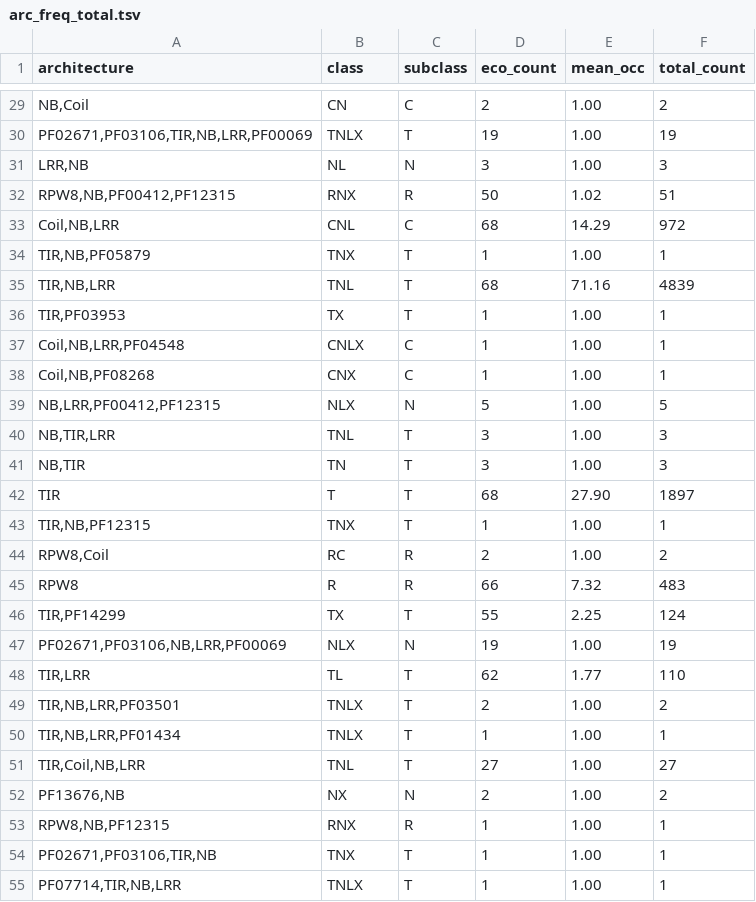
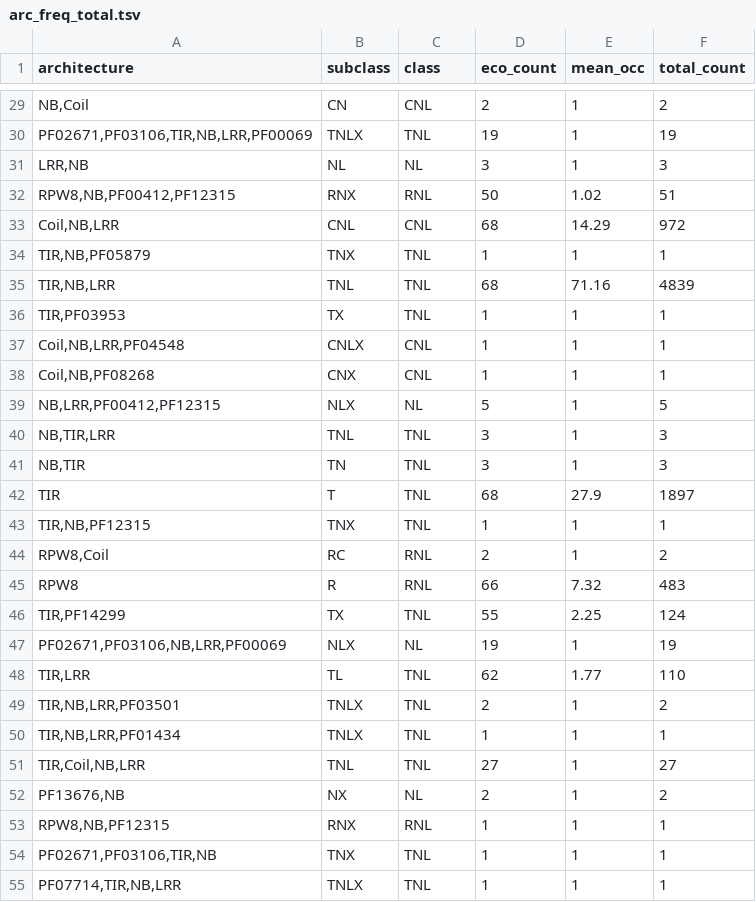
Before and after one commit to weigelworld/pan-nlrome, a TSV file: results/architecture/arc_freq_total.tsv, drawn as a sheet; only a part is shown, gaps mark what is left out; the diff covers the shown part only; the diff names each change by its address in the sheet, - before the commit and + after, or states it on an @@ line.

```diff
--- a/results/architecture/arc_freq_total.tsv
+++ b/results/architecture/arc_freq_total.tsv
-B1: class
+B1: subclass
-C1: subclass
+C1: class
-C29 (class): C
+C29 (class): CNL
-E29:E31 (mean_occ): 1.00
+E29:E31 (mean_occ): 1
-C30 (class): T
+C30 (class): TNL
-C31 (class): N
+C31 (class): NL
-C32 (class): R
+C32 (class): RNL
-C33 (class): C
+C33 (class): CNL
-C34:C36 (class): T
+C34:C36 (class): TNL
-E34 (mean_occ): 1.00
+E34 (mean_occ): 1
-E36:E41 (mean_occ): 1.00
+E36:E41 (mean_occ): 1
-C37:C38 (class): C
+C37:C38 (class): CNL
-C39 (class): N
+C39 (class): NL
-C40:C43 (class): T
+C40:C43 (class): TNL
-E42 (mean_occ): 27.90
+E42 (mean_occ): 27.9
-E43:E44 (mean_occ): 1.00
+E43:E44 (mean_occ): 1
-C44:C45 (class): R
+C44:C45 (class): RNL
-C46 (class): T
+C46 (class): TNL
-C47 (class): N
+C47 (class): NL
-E47 (mean_occ): 1.00
+E47 (mean_occ): 1
-C48:C51 (class): T
+C48:C51 (class): TNL
-E49:E55 (mean_occ): 1.00
+E49:E55 (mean_occ): 1
-C52 (class): N
+C52 (class): NL
-C53 (class): R
+C53 (class): RNL
-C54:C55 (class): T
+C54:C55 (class): TNL
```
Also changed, not shown: 148 edited cells elsewhere in this file, results/architecture/arc_freq_per_accession.tsv, results/metadata/OG_metadata.tsv, 4 other files.
